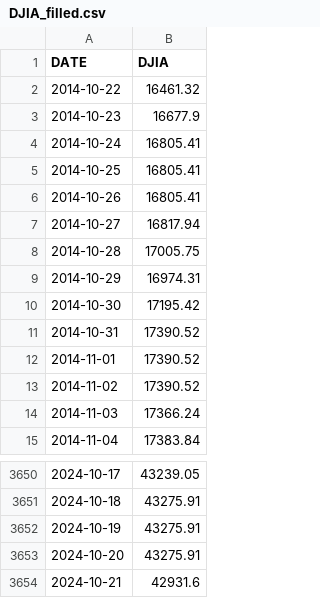
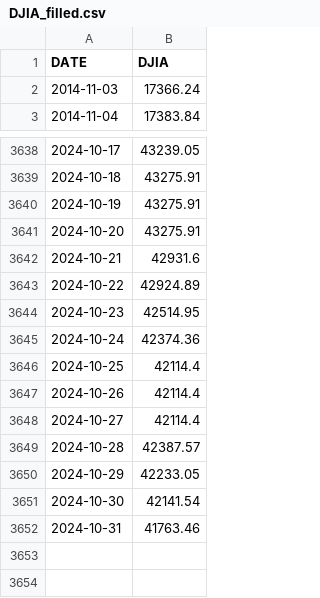
Before and after one commit to HaoboRrrr/USA_Election, a CSV file: data/02-analysis_data/DJIA_filled.csv, drawn as a sheet; only a part is shown, gaps mark what is left out.

Commit message:
Rewrite Download, Clean and test_analysis. Fix some typo in pervious parts.

```diff
--- a/data/02-analysis_data/DJIA_filled.csv
+++ b/data/02-analysis_data/DJIA_filled.csv
@@ -1,14 +1,2 @@
 DATE,DJIA
-2014-10-22,16461.32
-2014-10-23,16677.9
-2014-10-24,16805.41
-2014-10-25,16805.41
-2014-10-26,16805.41
-2014-10-27,16817.94
-2014-10-28,17005.75
-2014-10-29,16974.31
-2014-10-30,17195.42
-2014-10-31,17390.52
-2014-11-01,17390.52
-2014-11-02,17390.52
 2014-11-03,17366.24
@@ -3654 +3642,11 @@ DATE,DJIA
 2024-10-21,42931.6
+2024-10-22,42924.89
+2024-10-23,42514.95
+2024-10-24,42374.36
+2024-10-25,42114.4
+2024-10-26,42114.4
+2024-10-27,42114.4
+2024-10-28,42387.57
+2024-10-29,42233.05
+2024-10-30,42141.54
+2024-10-31,41763.46
```
Also changed, not shown: 8 other files.
